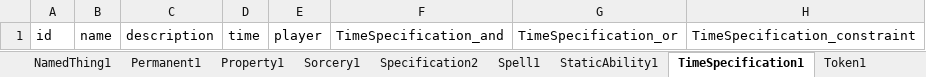
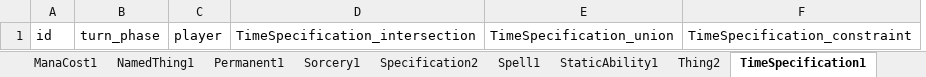
Before and after one commit to cmdoret/mtg_ontology, an Excel workbook: project/excel/mtg_ontology.xlsx, sheet TimeSpecification1, drawn as a sheet; values as stored, in another font and other column widths than the file's, no borders; removed rows and columns are numbered as before the commit, all else as after; the diff names each change by its address in the sheet, - before the commit and + after, or states it on an @@ line.

```diff
--- a/project/excel/mtg_ontology.xlsx (sheet TimeSpecification1)
+++ b/project/excel/mtg_ontology.xlsx (sheet TimeSpecification1)
-sheet tab: Property1
+sheet tab: Thing2
-column B, row 1: name
-column C, row 1: description
-column D, row 1: time
+column B, row 1: turn_phase
-column F, row 1: TimeSpecification_and
-column G, row 1: TimeSpecification_or
+column D, row 1: TimeSpecification_intersection
+column E, row 1: TimeSpecification_union
```
Also changed, not shown: sheet TimeSpecification, sheet Specification, sheet Specification2, sheet Cost, sheet LifeCost, sheet Cost1, 43 more sheets, other sheet tabs, 13 other files.
